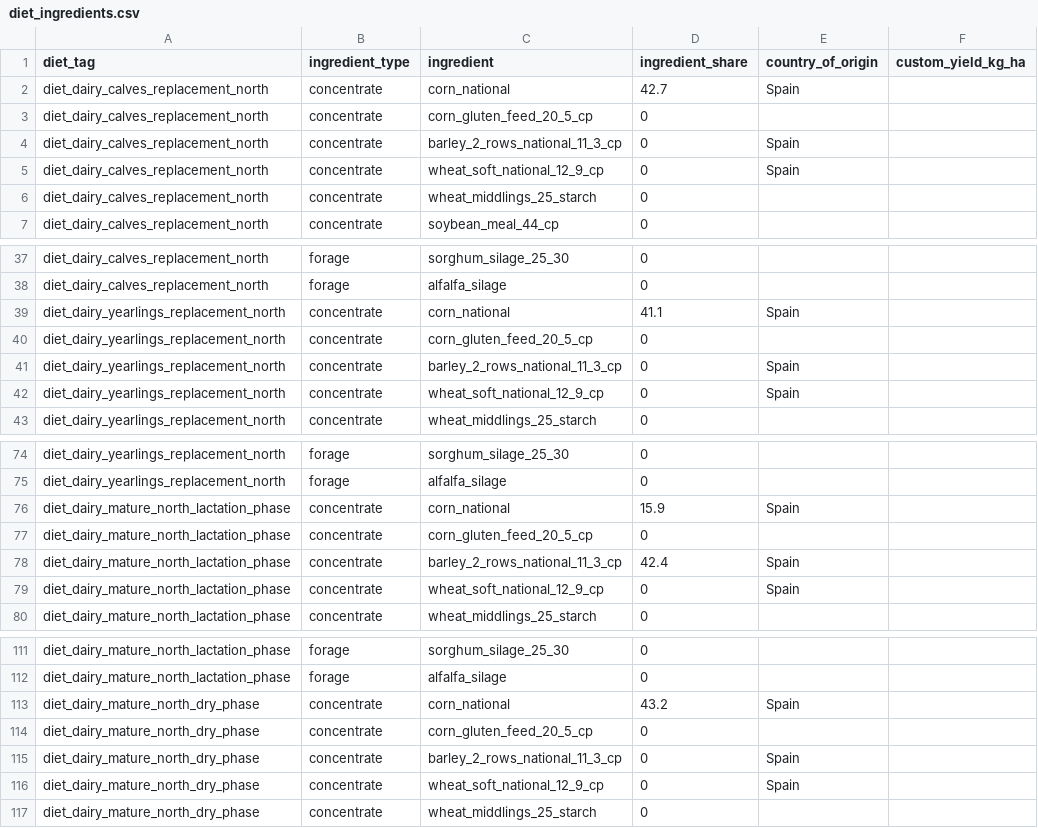
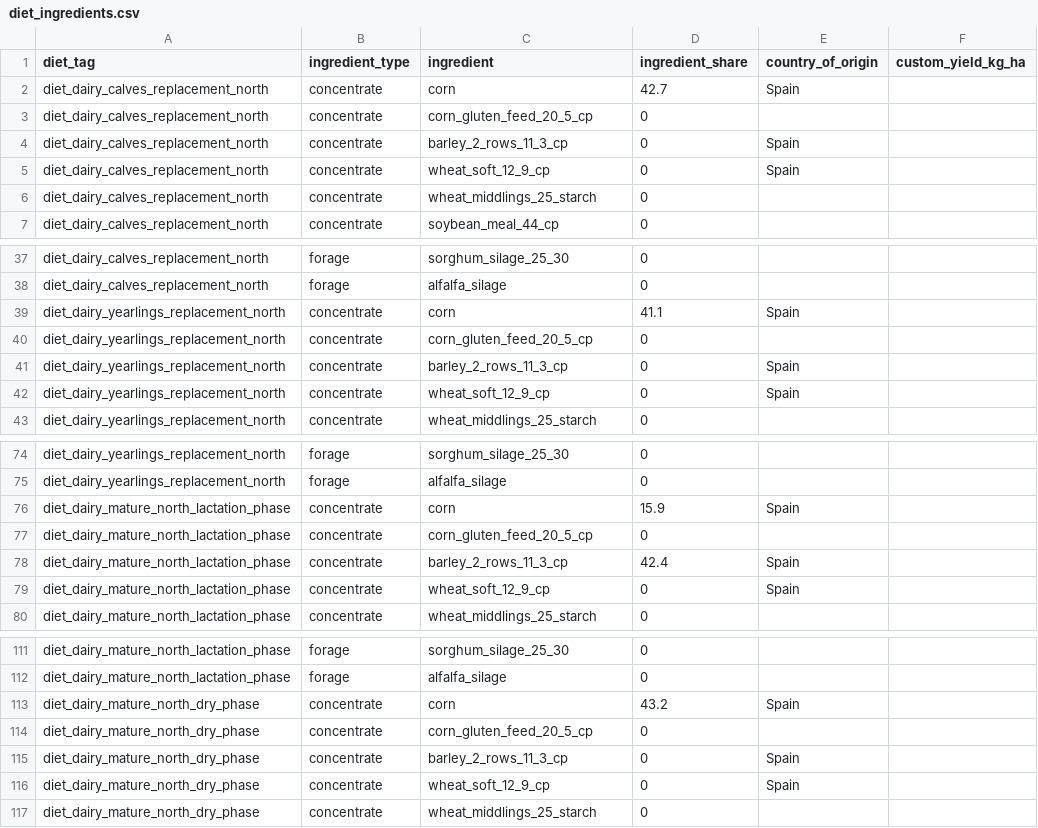
Before and after one commit to JuanCBM99/herdr, a CSV file: inst/Examples/Blank_IPCC_2019/diet_ingredients.csv, drawn as a sheet; only a part is shown, gaps mark what is left out; the diff covers the shown part only.

Commit message:
refactor(data): remove 'national' designation from feed ingredients
- Remove 'national' from 13 ingredient names across all CSVs:
  - barley_2_rows_national_* -> barley_2_rows_*
  - corn_national -> corn
  - rye_national -> rye
  - wheat_soft_national_* -> wheat_soft_*
  - wheat_hard_national -> wheat_hard
  - corn_heat_processed_national -> corn_heat_processed
  - camelina_meal_national -> camelina_meal
  - fish_meal_national_* -> fish_meal_*
  - national_fish_oil -> fish_oil
- Synchronize ingredient names across diet_ingredients.csv, feed_characteristics.csv, and mapping.csv
- Update vignette tables and test datasets accordingly

```diff
--- a/inst/Examples/Blank_IPCC_2019/diet_ingredients.csv
+++ b/inst/Examples/Blank_IPCC_2019/diet_ingredients.csv
@@ -1,6 +1,6 @@
 diet_tag,ingredient_type,ingredient,ingredient_share,country_of_origin,custom_yield_kg_ha
-diet_dairy_calves_replacement_north,concentrate,corn_national,42.7,Spain,
+diet_dairy_calves_replacement_north,concentrate,corn,42.7,Spain,
 diet_dairy_calves_replacement_north,concentrate,corn_gluten_feed_20_5_cp,0,,
-diet_dairy_calves_replacement_north,concentrate,barley_2_rows_national_11_3_cp,0,Spain,
-diet_dairy_calves_replacement_north,concentrate,wheat_soft_national_12_9_cp,0,Spain,
+diet_dairy_calves_replacement_north,concentrate,barley_2_rows_11_3_cp,0,Spain,
+diet_dairy_calves_replacement_north,concentrate,wheat_soft_12_9_cp,0,Spain,
 diet_dairy_calves_replacement_north,concentrate,wheat_middlings_25_starch,0,,
@@ -38,6 +38,6 @@ diet_dairy_calves_replacement_north,forage,sorghum_silage_25_30,0,,
 diet_dairy_calves_replacement_north,forage,alfalfa_silage,0,,
-diet_dairy_yearlings_replacement_north,concentrate,corn_national,41.1,Spain,
+diet_dairy_yearlings_replacement_north,concentrate,corn,41.1,Spain,
 diet_dairy_yearlings_replacement_north,concentrate,corn_gluten_feed_20_5_cp,0,,
-diet_dairy_yearlings_replacement_north,concentrate,barley_2_rows_national_11_3_cp,0,Spain,
-diet_dairy_yearlings_replacement_north,concentrate,wheat_soft_national_12_9_cp,0,Spain,
+diet_dairy_yearlings_replacement_north,concentrate,barley_2_rows_11_3_cp,0,Spain,
+diet_dairy_yearlings_replacement_north,concentrate,wheat_soft_12_9_cp,0,Spain,
 diet_dairy_yearlings_replacement_north,concentrate,wheat_middlings_25_starch,0,,
@@ -75,6 +75,6 @@ diet_dairy_yearlings_replacement_north,forage,sorghum_silage_25_30,0,,
 diet_dairy_yearlings_replacement_north,forage,alfalfa_silage,0,,
-diet_dairy_mature_north_lactation_phase,concentrate,corn_national,15.9,Spain,
+diet_dairy_mature_north_lactation_phase,concentrate,corn,15.9,Spain,
 diet_dairy_mature_north_lactation_phase,concentrate,corn_gluten_feed_20_5_cp,0,,
-diet_dairy_mature_north_lactation_phase,concentrate,barley_2_rows_national_11_3_cp,42.4,Spain,
-diet_dairy_mature_north_lactation_phase,concentrate,wheat_soft_national_12_9_cp,0,Spain,
+diet_dairy_mature_north_lactation_phase,concentrate,barley_2_rows_11_3_cp,42.4,Spain,
+diet_dairy_mature_north_lactation_phase,concentrate,wheat_soft_12_9_cp,0,Spain,
 diet_dairy_mature_north_lactation_phase,concentrate,wheat_middlings_25_starch,0,,
@@ -112,6 +112,6 @@ diet_dairy_mature_north_lactation_phase,forage,sorghum_silage_25_30,0,,
 diet_dairy_mature_north_lactation_phase,forage,alfalfa_silage,0,,
-diet_dairy_mature_north_dry_phase,concentrate,corn_national,43.2,Spain,
+diet_dairy_mature_north_dry_phase,concentrate,corn,43.2,Spain,
 diet_dairy_mature_north_dry_phase,concentrate,corn_gluten_feed_20_5_cp,0,,
-diet_dairy_mature_north_dry_phase,concentrate,barley_2_rows_national_11_3_cp,0,Spain,
-diet_dairy_mature_north_dry_phase,concentrate,wheat_soft_national_12_9_cp,0,Spain,
+diet_dairy_mature_north_dry_phase,concentrate,barley_2_rows_11_3_cp,0,Spain,
+diet_dairy_mature_north_dry_phase,concentrate,wheat_soft_12_9_cp,0,Spain,
 diet_dairy_mature_north_dry_phase,concentrate,wheat_middlings_25_starch,0,,
```
Also changed, not shown: 188 edited cells elsewhere in this file, inst/Examples/Level1_Spain_Dairy_Cattle_2015/diet_ingredients.csv, inst/Examples/Level2_Spain_Dairy_Cattle_2015/diet_ingredients.csv, 24 other files.
